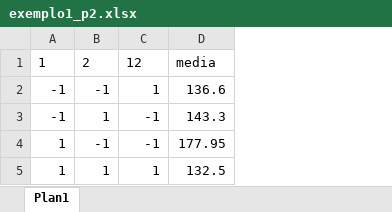
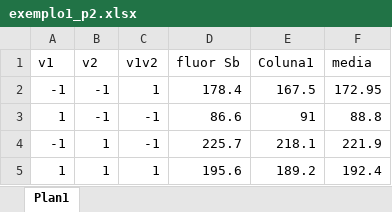
Before and after one commit to AndreSimao-alms/Curso-de-python, an Excel workbook: exemplos_tutorial_quimica_nova/exemplo1_p2.xlsx, sheet Plan1, drawn as a sheet; values as stored, in another font and other column widths than the file's, no borders; table styles not drawn; removed rows and columns are numbered as before the commit, all else as after; the diff names each change by its address in the sheet, - before the commit and + after, or states it on an @@ line.

```diff
--- a/exemplos_tutorial_quimica_nova/exemplo1_p2.xlsx (sheet Plan1)
+++ b/exemplos_tutorial_quimica_nova/exemplo1_p2.xlsx (sheet Plan1)
-column D, rows 2-3: 136.6 | 143.3; row 5: 132.5
+column D, row 2: 178.4; rows 4-5: 225.7 | 195.6
+column E, row 2: 167.5; rows 4-5: 218.1 | 189.2
+column F, row 2: 172.95; rows 4-5: 221.9 | 192.4
-row 1: 1 | 2 | 12 | media
+row 1: v1 | v2 | v1v2 | fluor Sb | Coluna1 | media
@@ row 4 moved to row 3: 1 @@
```
Also changed, not shown: exemplos_tutorial_quimica_nova/exemplo1.xlsx, exemplos_tutorial_quimica_nova/exemplo2.xlsx, 5 other files.
